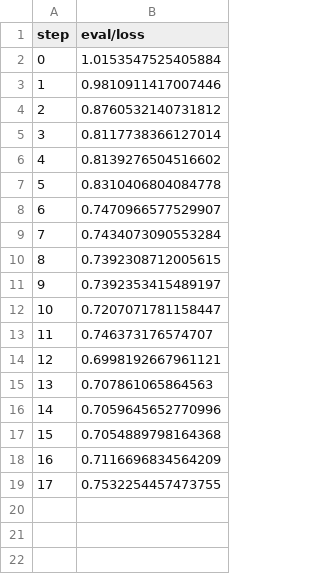
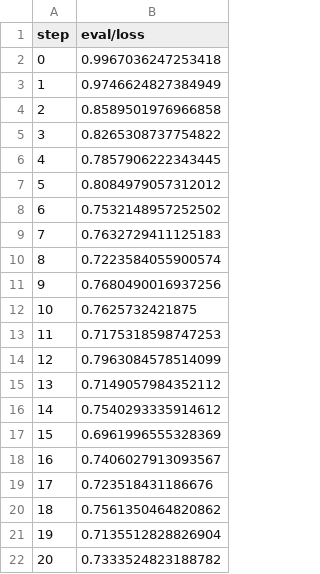
Before and after one commit to michaelmior/sherlock-project, a TSV file: dvclive/plots/metrics/eval/loss.tsv, drawn as a sheet.

```diff
--- a/dvclive/plots/metrics/eval/loss.tsv
+++ b/dvclive/plots/metrics/eval/loss.tsv
@@ -1,19 +1,22 @@
 step	eval/loss
-0	1.0153547525405884
-1	0.9810911417007446
-2	0.8760532140731812
-3	0.8117738366127014
-4	0.8139276504516602
-5	0.8310406804084778
-6	0.7470966577529907
-7	0.7434073090553284
-8	0.7392308712005615
-9	0.7392353415489197
-10	0.7207071781158447
-11	0.746373176574707
-12	0.6998192667961121
-13	0.707861065864563
-14	0.7059645652770996
-15	0.7054889798164368
-16	0.7116696834564209
-17	0.7532254457473755
+0	0.9967036247253418
+1	0.9746624827384949
+2	0.8589501976966858
+3	0.8265308737754822
+4	0.7857906222343445
+5	0.8084979057312012
+6	0.7532148957252502
+7	0.7632729411125183
+8	0.7223584055900574
+9	0.7680490016937256
+10	0.7625732421875
+11	0.7175318598747253
+12	0.7963084578514099
+13	0.7149057984352112
+14	0.7540293335914612
+15	0.6961996555328369
+16	0.7406027913093567
+17	0.723518431186676
+18	0.7561350464820862
+19	0.7135512828826904
+20	0.7333524823188782
```
Also changed, not shown: dvclive/plots/metrics/eval/categorical_accuracy.tsv, dvclive/plots/metrics/train/categorical_accuracy.tsv, 9 other files.
